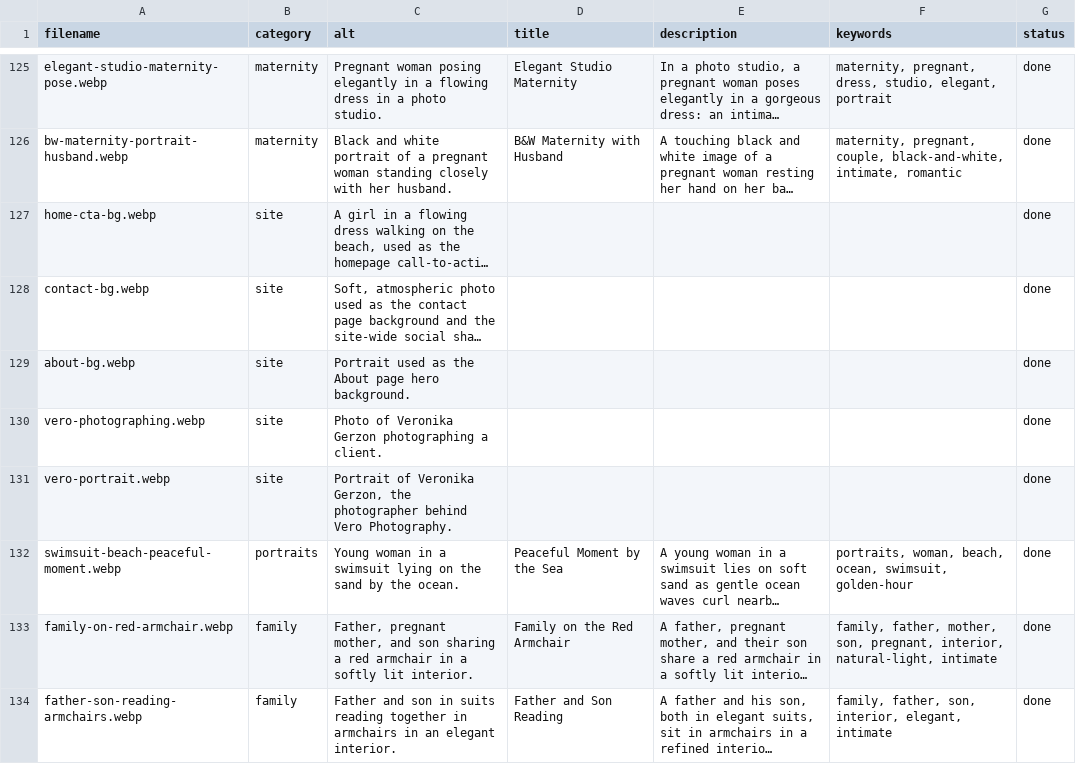
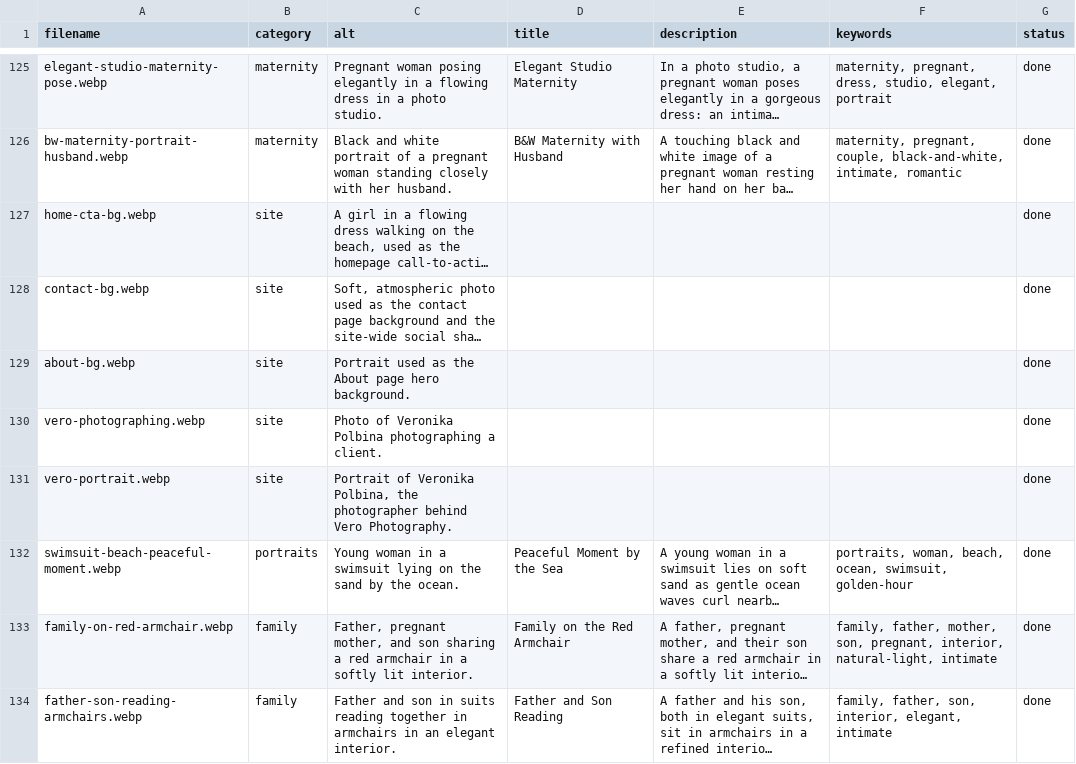
Before and after one commit to agerzon21/veronica-website, a CSV file: src/data/photos.csv, drawn as a sheet; only a part is shown, gaps mark what is left out; long unchanged cells end in …; the diff names each change by its address in the sheet, - before the commit and + after, or states it on an @@ line.

```diff
--- a/src/data/photos.csv
+++ b/src/data/photos.csv
-C130 (alt): …of Veronika Gerzon photographing a…
+C130 (alt): …of Veronika Polbina photographing a…
-C131 (alt): …of Veronika Gerzon, the photographer…
+C131 (alt): …of Veronika Polbina, the photographer…
```
Also changed, not shown: 13 other files.
